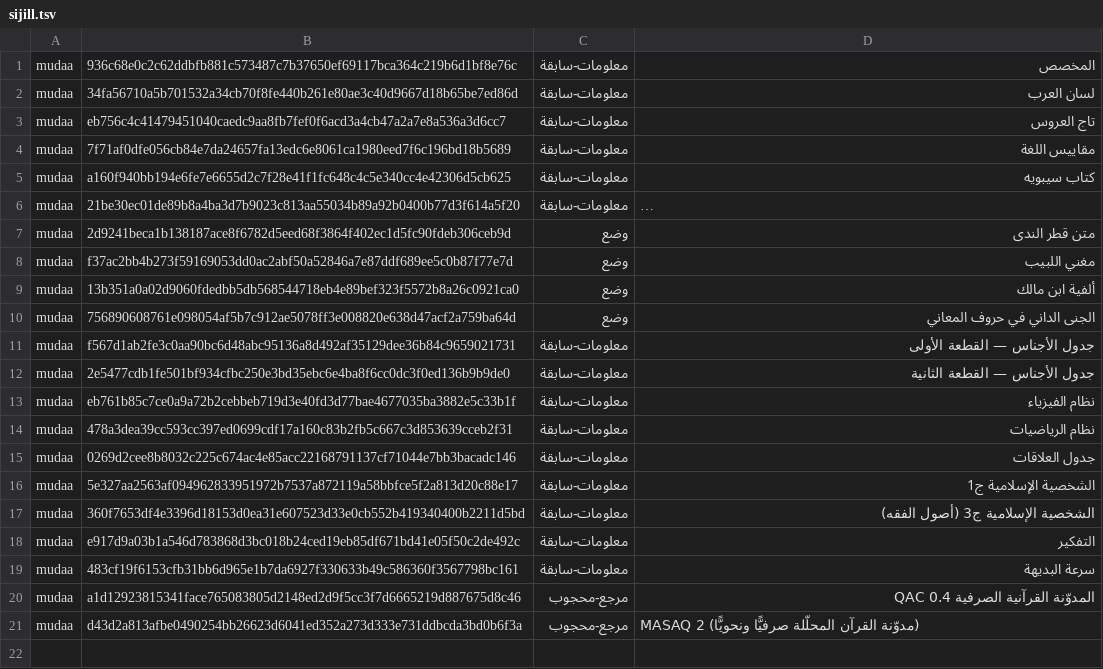
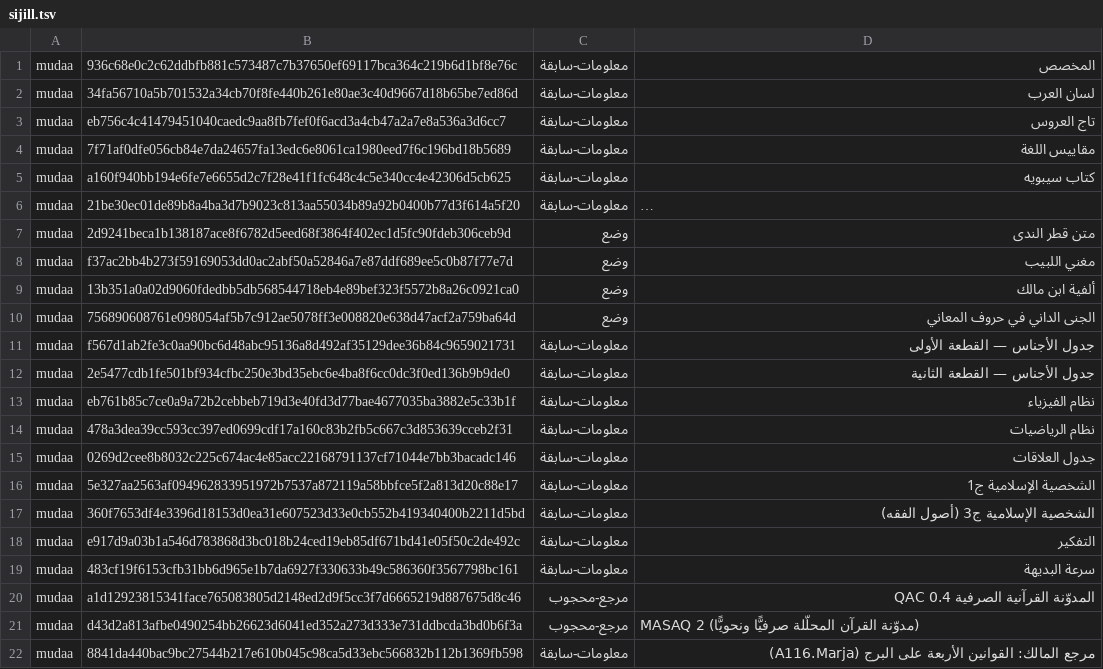
Before and after one commit to Saleh1967/Mashru, a TSV file: mudaat/sijill.tsv, drawn as a sheet; long unchanged cells end in ….

```diff
--- a/mudaat/sijill.tsv
+++ b/mudaat/sijill.tsv
@@ -21 +21,2 @@ mudaa	a1d12923815341face765083805d2148ed2d9f5cc3f7d6665219d887675d8c46	مرجع-
 mudaa	d43d2a813afbe0490254bb26623d6041ed352a273d333e731ddbcda3bd0b6f3a	مرجع-محجوب	MASAQ 2 (مدوّنة القرآن المحلّلة صرفيًّا ونحويًّا)
+mudaa	8841da440bac9bc27544b217e610b045c98ca5d33ebc566832b112b1369fb598	معلومات-سابقة	مرجع المالك: القوانين الأربعة على البرج (A116.Marja)
```
Also changed, not shown: 3 other files.
